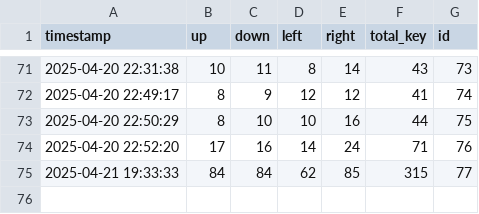
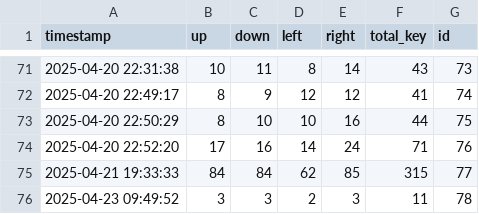
Before and after one commit to Yatichapat/CookingGame, a CSV file: keystroke_per_dish.csv, drawn as a sheet; only a part is shown, gaps mark what is left out; the diff names each change by its address in the sheet, - before the commit and + after, or states it on an @@ line.

```diff
--- a/keystroke_per_dish.csv
+++ b/keystroke_per_dish.csv
+row 76: 2025-04-23 09:49:52 | 3 | 3 | 2 | 3 | 11 | 78
```
Also changed, not shown: 3 other files.
